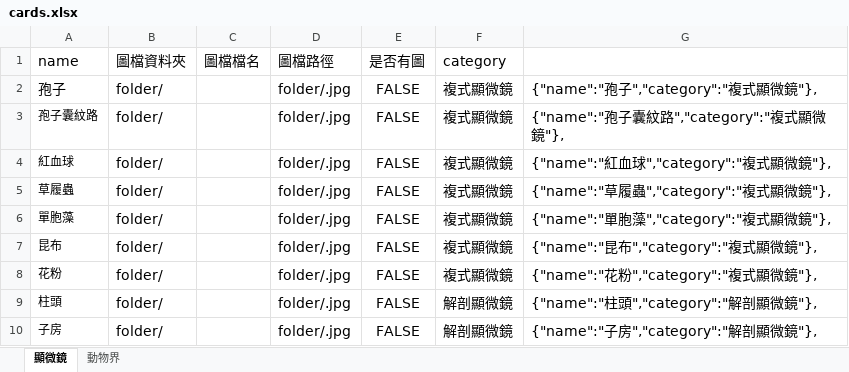
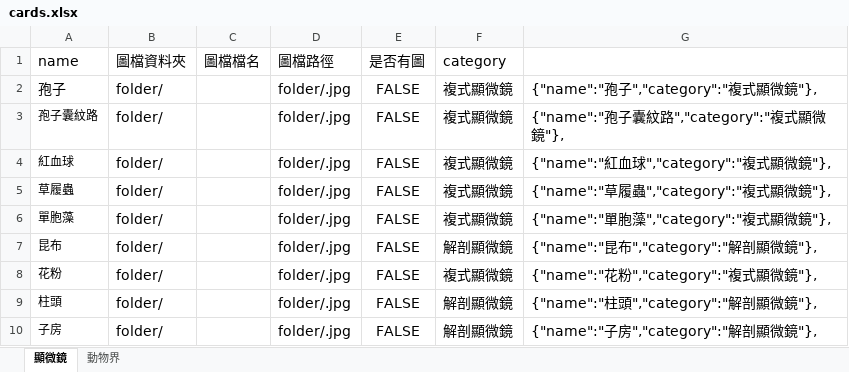
Before and after one commit to ChihHsiangChien/chihhsiangchien.github.io, an Excel workbook: cardGame/cards.xlsx, sheet 顯微鏡, drawn as a sheet; values as stored, in another font and other column widths than the file's, no borders; the diff names each change by its address in the sheet, - before the commit and + after, or states it on an @@ line.

```diff
--- a/cardGame/cards.xlsx (sheet 顯微鏡)
+++ b/cardGame/cards.xlsx (sheet 顯微鏡)
-F7 (category): 複式顯微鏡
+F7 (category): 解剖顯微鏡
-G7: {"name":"昆布","category":"複式顯微鏡"},
+G7: {"name":"昆布","category":"解剖顯微鏡"},
```
Also changed, not shown: 1 other file.
